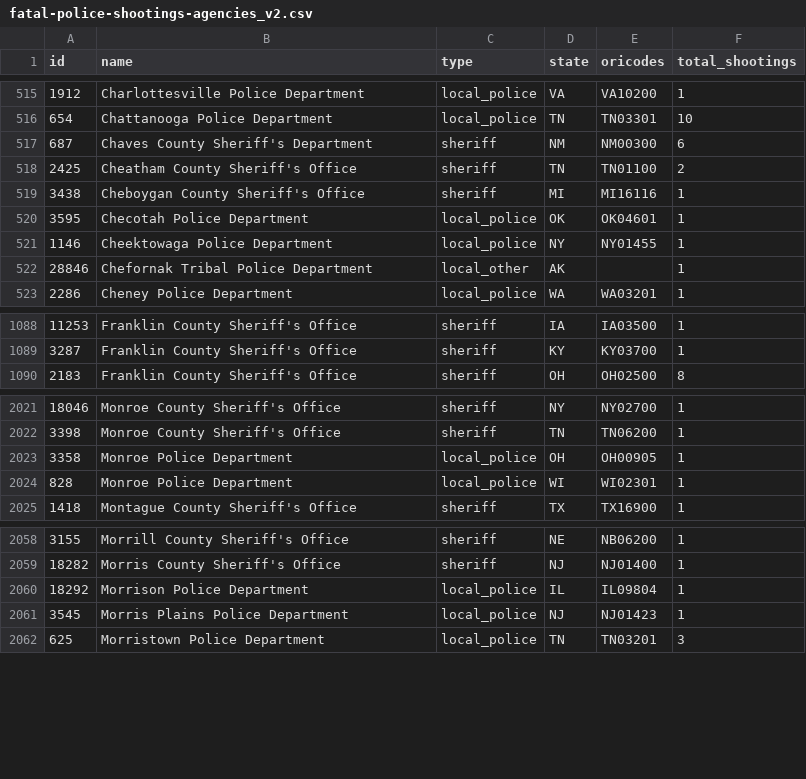
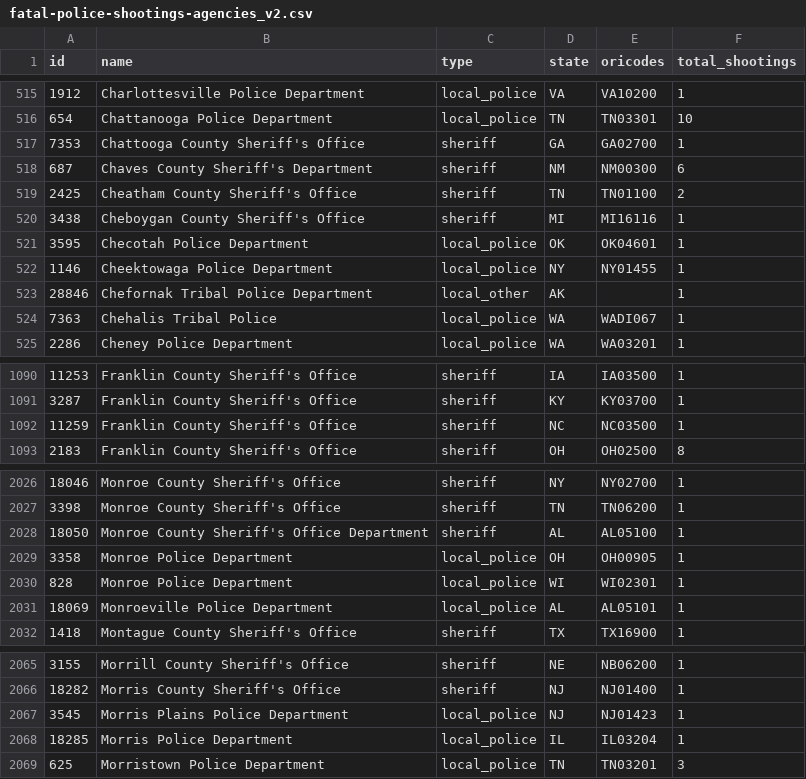
Before and after one commit to parmsam/wapoposh, a CSV file: data-raw/fatal-police-shootings-agencies_v2.csv, drawn as a sheet; only a part is shown, gaps mark what is left out; the diff covers the shown part only.

```diff
--- a/data-raw/fatal-police-shootings-agencies_v2.csv
+++ b/data-raw/fatal-police-shootings-agencies_v2.csv
@@ -516,2 +516,3 @@
 "654","Chattanooga Police Department","local_police","TN","TN03301","10"
+"7353","Chattooga County Sheriff's Office","sheriff","GA","GA02700","1"
 "687","Chaves County Sheriff's Department","sheriff","NM","NM00300","6"
@@ -522,2 +523,3 @@
 "28846","Chefornak Tribal Police Department","local_other","AK","","1"
+"7363","Chehalis Tribal Police","local_police","WA","WADI067","1"
 "2286","Cheney Police Department","local_police","WA","WA03201","1"
@@ -1089,2 +1091,3 @@
 "3287","Franklin County Sheriff's Office","sheriff","KY","KY03700","1"
+"11259","Franklin County Sheriff's Office","sheriff","NC","NC03500","1"
 "2183","Franklin County Sheriff's Office","sheriff","OH","OH02500","8"
@@ -2022,4 +2027,6 @@
 "3398","Monroe County Sheriff's Office","sheriff","TN","TN06200","1"
+"18050","Monroe County Sheriff's Office Department","sheriff","AL","AL05100","1"
 "3358","Monroe Police Department","local_police","OH","OH00905","1"
 "828","Monroe Police Department","local_police","WI","WI02301","1"
+"18069","Monroeville Police Department","local_police","AL","AL05101","1"
 "1418","Montague County Sheriff's Office","sheriff","TX","TX16900","1"
@@ -2059,4 +2066,4 @@
 "18282","Morris County Sheriff's Office","sheriff","NJ","NJ01400","1"
-"18292","Morrison Police Department","local_police","IL","IL09804","1"
 "3545","Morris Plains Police Department","local_police","NJ","NJ01423","1"
+"18285","Morris Police Department","local_police","IL","IL03204","1"
 "625","Morristown Police Department","local_police","TN","TN03201","3"
```
Also changed, not shown: 4 added rows and 40 edited cells elsewhere in this file, 3 other files.
